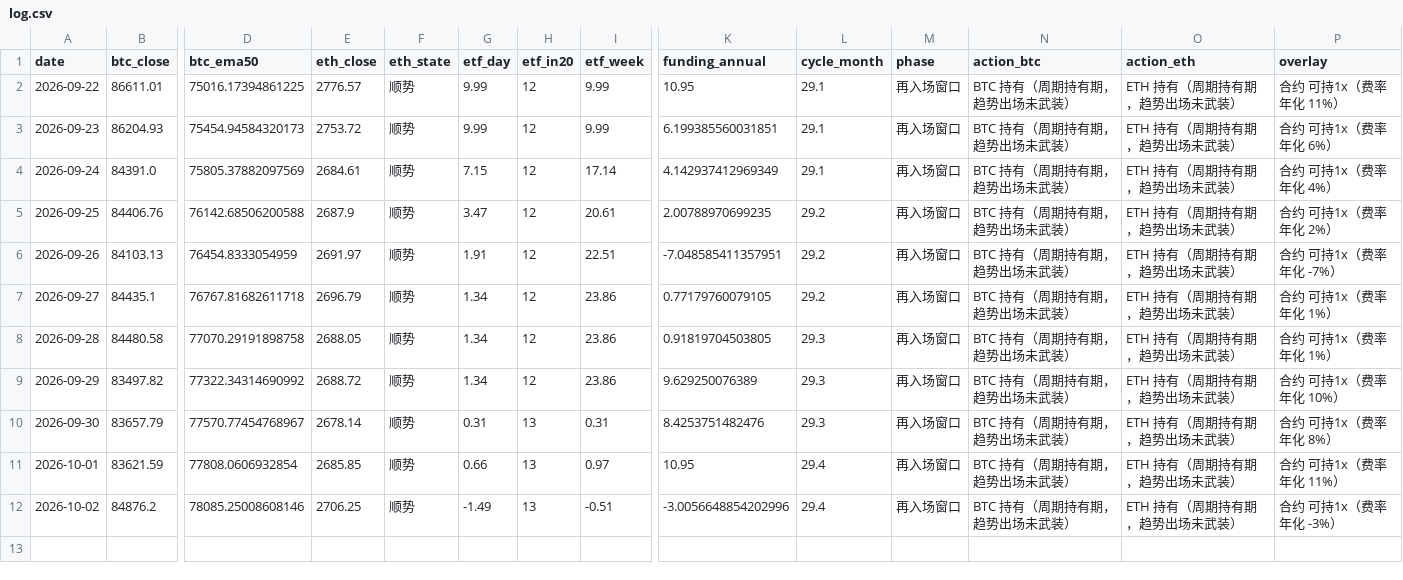
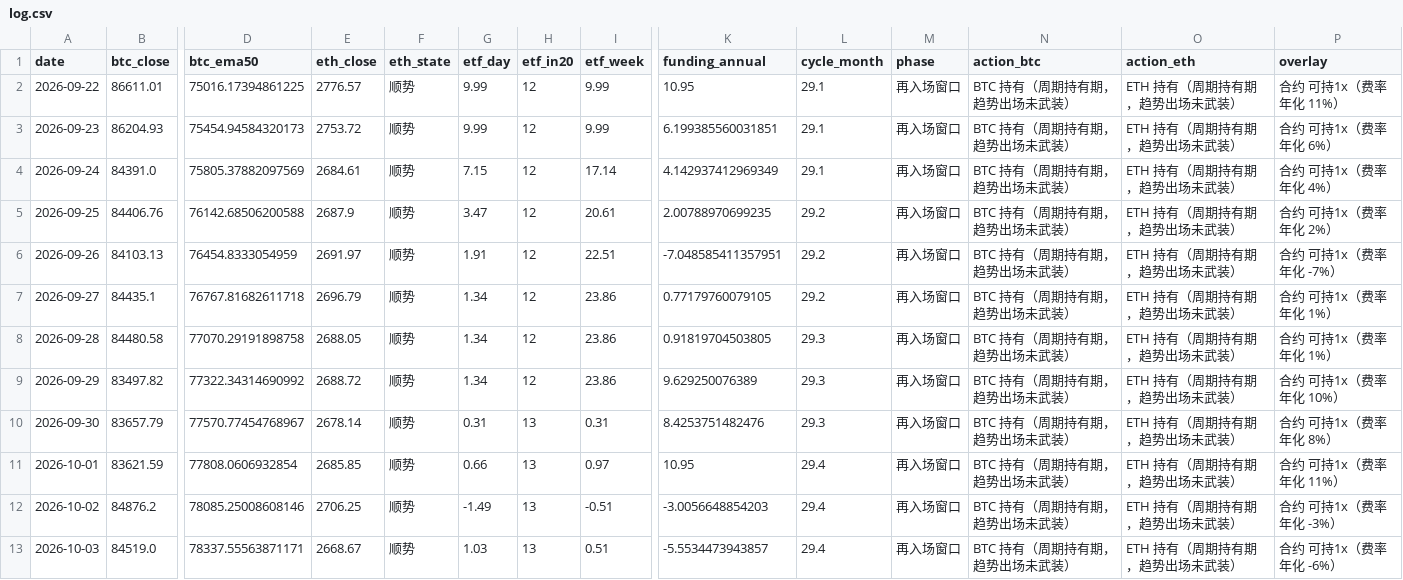
Before and after one commit to david2020y/daily-market-check, a CSV file: docs/log.csv, drawn as a sheet; only a part is shown, gaps mark what is left out; rows hold the shown columns only; the diff names each change by its address in the sheet, - before the commit and + after, or states it on an @@ line.

```diff
--- a/docs/log.csv
+++ b/docs/log.csv
-K12 (funding_annual): -3.0056648854202996
+K12 (funding_annual): -3.0056648854203
+row 13: 2026-10-03 | 84519.0 | 78337.55563871171 | 2668.67 | 顺势 | 1.03 | 13 | 0.51 | -5.5534473943857 | 29.4 | 再入场窗口 | BTC 持有（周期持有期，趋势出场未武装） | ETH 持有（周期持有期，趋势出场未武装） | 合约 可持1x（费率年化 -6%）
```
Also changed, not shown: 2 other files.
